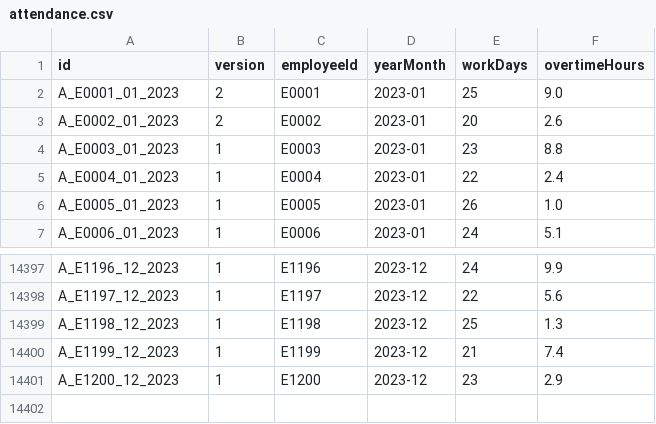
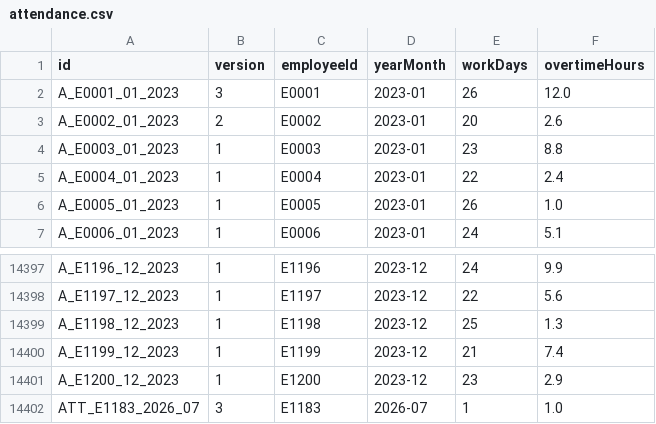
Before and after one commit to kincrimson987/LAB211-Nhom-5, a CSV file: data/attendance.csv, drawn as a sheet; only a part is shown, gaps mark what is left out.

Commit message:
Update attendance.csv

```diff
--- a/data/attendance.csv
+++ b/data/attendance.csv
@@ -1,3 +1,3 @@
 id,version,employeeId,yearMonth,workDays,overtimeHours
-A_E0001_01_2023,2,E0001,2023-01,25,9.0
+A_E0001_01_2023,3,E0001,2023-01,26,12.0
 A_E0002_01_2023,2,E0002,2023-01,20,2.6
@@ -14401 +14401,2 @@ A_E1199_12_2023,1,E1199,2023-12,21,7.4
 A_E1200_12_2023,1,E1200,2023-12,23,2.9
+ATT_E1183_2026_07,3,E1183,2026-07,1,1.0
```
